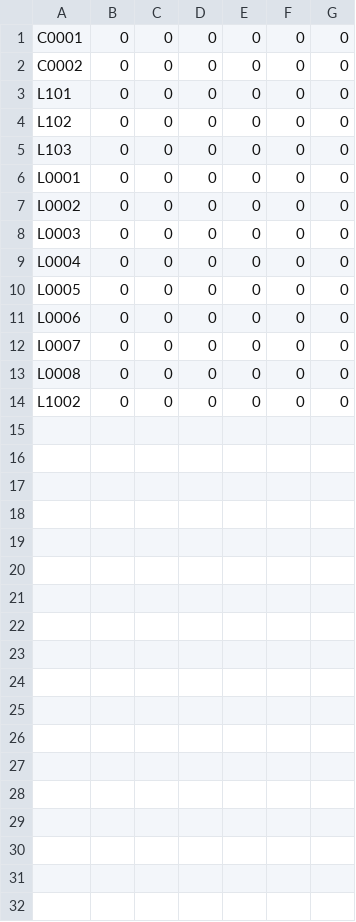
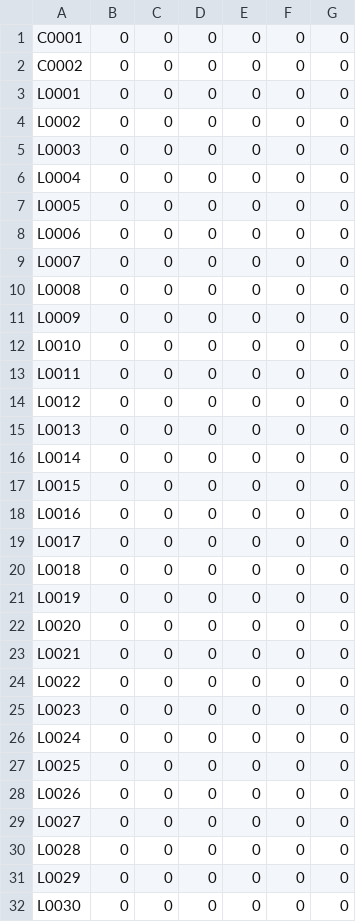
Before and after one commit to lightbluedev05/biblioguest_project_2.0, a CSV file: horarios_data1.csv, drawn as a sheet.

```diff
--- a/horarios_data1.csv
+++ b/horarios_data1.csv
@@ -2,5 +2,2 @@ C0001,0,0,0,0,0,0
 C0002,0,0,0,0,0,0
-L101,0,0,0,0,0,0
-L102,0,0,0,0,0,0
-L103,0,0,0,0,0,0
 L0001,0,0,0,0,0,0
@@ -13,2 +10,23 @@ L0007,0,0,0,0,0,0
 L0008,0,0,0,0,0,0
-L1002,0,0,0,0,0,0
+L0009,0,0,0,0,0,0
+L0010,0,0,0,0,0,0
+L0011,0,0,0,0,0,0
+L0012,0,0,0,0,0,0
+L0013,0,0,0,0,0,0
+L0014,0,0,0,0,0,0
+L0015,0,0,0,0,0,0
+L0016,0,0,0,0,0,0
+L0017,0,0,0,0,0,0
+L0018,0,0,0,0,0,0
+L0019,0,0,0,0,0,0
+L0020,0,0,0,0,0,0
+L0021,0,0,0,0,0,0
+L0022,0,0,0,0,0,0
+L0023,0,0,0,0,0,0
+L0024,0,0,0,0,0,0
+L0025,0,0,0,0,0,0
+L0026,0,0,0,0,0,0
+L0027,0,0,0,0,0,0
+L0028,0,0,0,0,0,0
+L0029,0,0,0,0,0,0
+L0030,0,0,0,0,0,0
```
Also changed, not shown: 4 other files.
